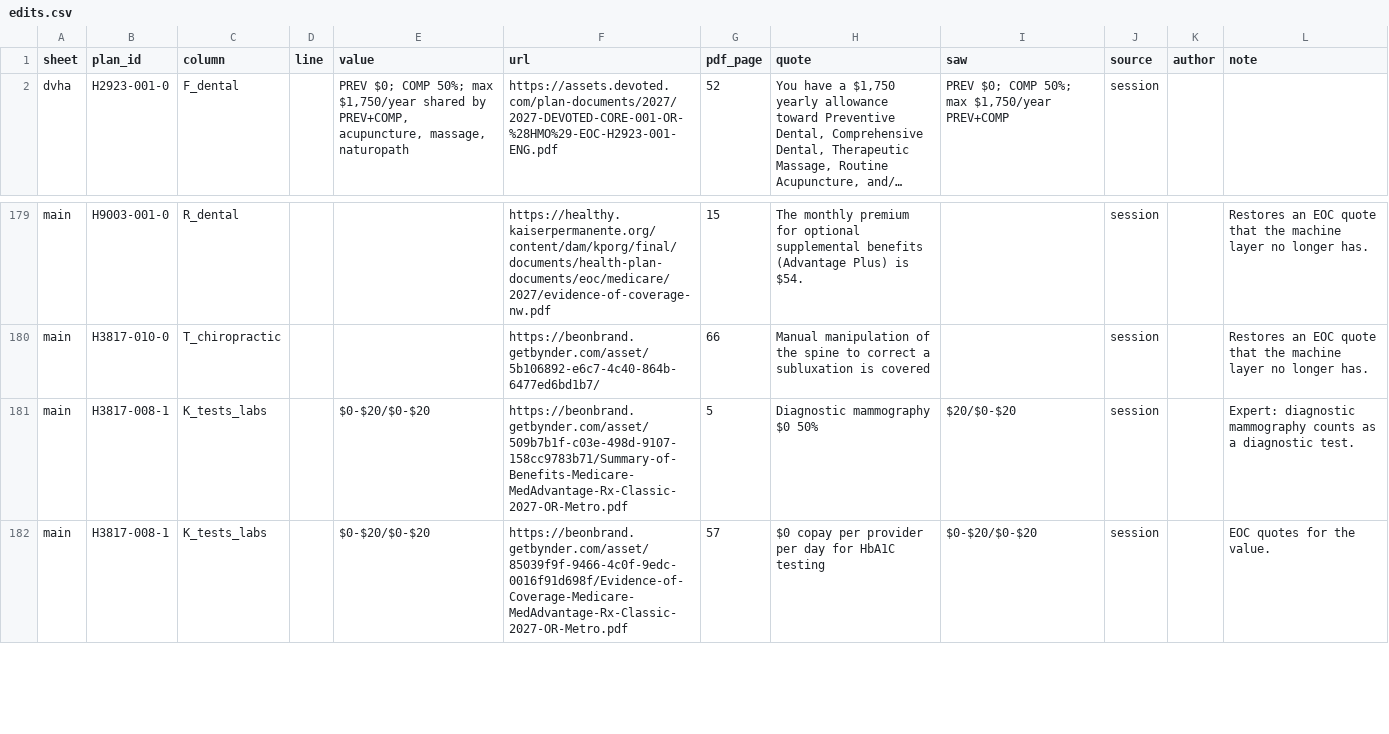
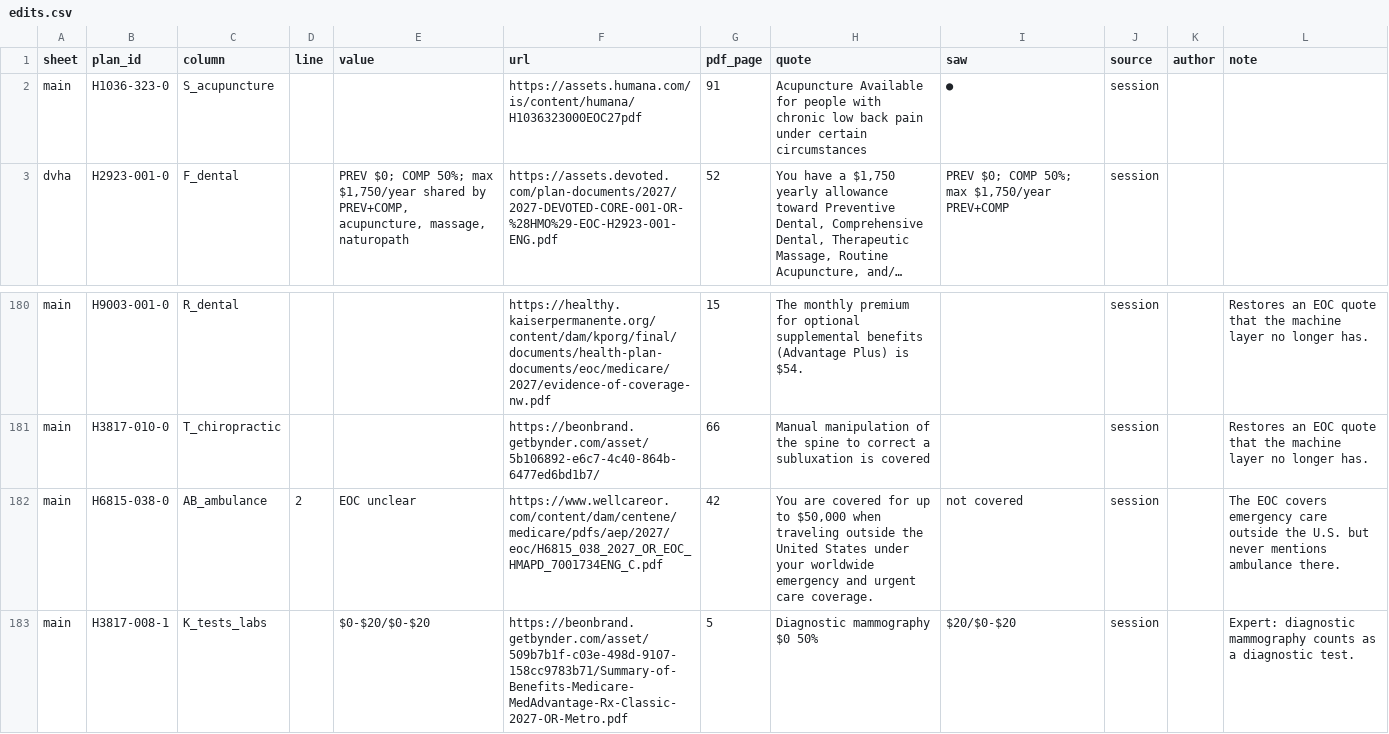
Before and after one commit to rosenhouse-bot-sandbox/shiba-data, a CSV file: data/2027/edits.csv, drawn as a sheet; only a part is shown, gaps mark what is left out; the shorter side is filled out with more unchanged rows; long unchanged cells end in …; the diff names each change by its address in the sheet, - before the commit and + after, or states it on an @@ line.

```diff
--- a/data/2027/edits.csv
+++ b/data/2027/edits.csv
+row 2: main | H1036-323-0 | S_acupuncture |  |  | https://assets.humana.com/is/content/humana/H1036323000EOC27pdf | 91 | Acupuncture Available for people with chronic low back pain under certain circumstances | ● | session
+row 182: main | H6815-038-0 | AB_ambulance | 2 | EOC unclear | https://www.wellcareor.com/content/dam/centene/medicare/pdfs/aep/2027/eoc/H6815_038_2027_OR_EOC_HMAPD_7001734ENG_C.pdf | 42 | You are covered for up to $50,000 when traveling outside the United States under your worldwide emergency and urgent care coverage. | not covered | session |  | The EOC covers emergency care outside the U.S. but never mentions ambulance there.
```
